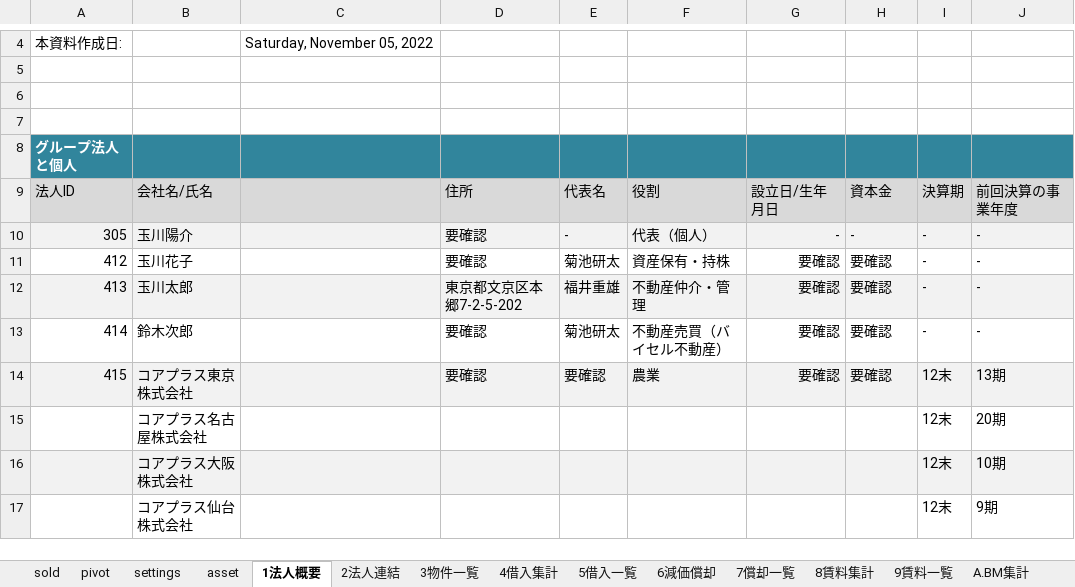
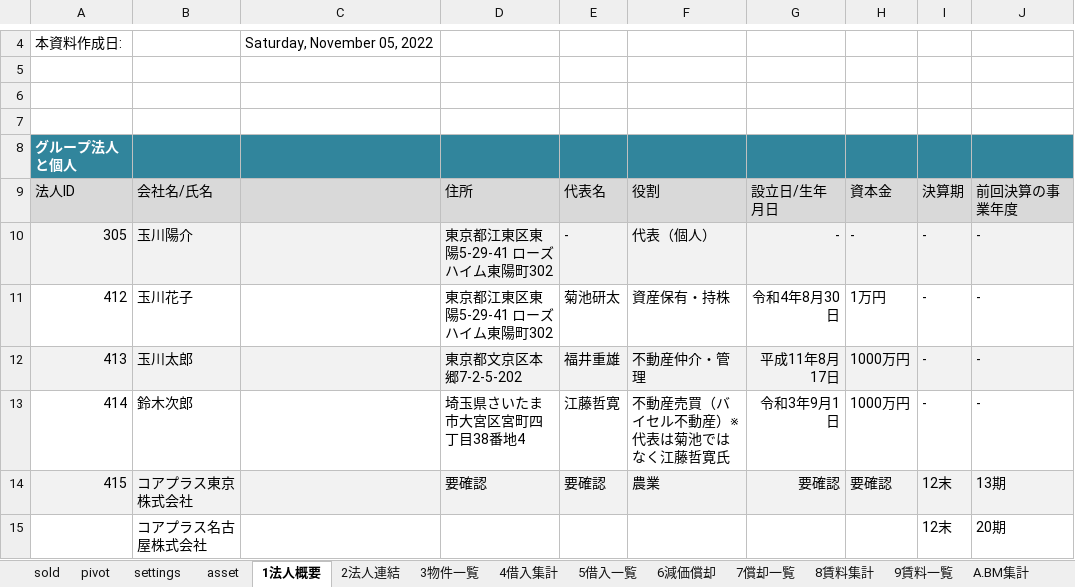
Before and after one commit to ec-seller-oss/khd_workspace, an Excel workbook: KHD_資産管理シート_玉川式_v1.xlsx, sheet 1法人概要, drawn as a sheet; only a part is shown, gaps mark what is left out; the shorter side is filled out with more unchanged rows; values as stored, in another font and other column widths than the file's, no borders; charts and pictures not drawn; the diff names each change by its address in the sheet, - before the commit and + after, or states it on an @@ line.

```diff
--- a/KHD_資産管理シート_玉川式_v1.xlsx (sheet 1法人概要)
+++ b/KHD_資産管理シート_玉川式_v1.xlsx (sheet 1法人概要)
-D10:D11: 要確認
+D10:D11: 東京都江東区東陽5-29-41 ローズハイム東陽町302
-G11: 要確認
+G11: 令和4年8月30日
-H11: 要確認
+H11: 1万円
-G12: 要確認
+G12: 平成11年8月17日
-H12:H13: 要確認
+H12:H13: 1000万円
-D13: 要確認
+D13: 埼玉県さいたま市大宮区宮町四丁目38番地4
-E13: 菊池研太
+E13: 江藤哲寛
-F13: 不動産売買（バイセル不動産）
+F13: 不動産売買（バイセル不動産）※代表は菊池ではなく江藤哲寛氏
-G13: 要確認
+G13: 令和3年9月1日
```
